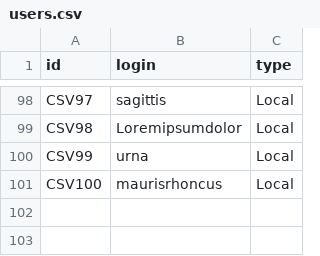
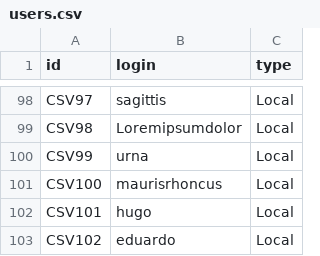
Before and after one commit to eduardosnm/backend-applicants, a CSV file: data/users.csv, drawn as a sheet; only a part is shown, gaps mark what is left out; the diff names each change by its address in the sheet, - before the commit and + after, or states it on an @@ line.

```diff
--- a/data/users.csv
+++ b/data/users.csv
+row 102: CSV101 | hugo | Local
+row 103: CSV102 | eduardo | Local
```
Also changed, not shown: data/profiles.csv.
